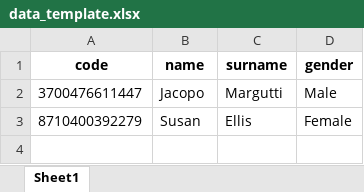
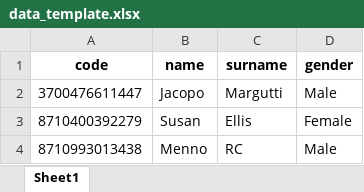
Before and after one commit to rodekruis/relief-app, an Excel workbook: data/data_template.xlsx, sheet Sheet1, drawn as a sheet; values as stored, in another font and other column widths than the file's, no borders; the diff names each change by its address in the sheet, - before the commit and + after, or states it on an @@ line.

Commit message:
Add extra data to template

```diff
--- a/data/data_template.xlsx (sheet Sheet1)
+++ b/data/data_template.xlsx (sheet Sheet1)
+row 4: 8710993013438 | Menno | RC | Male
```
